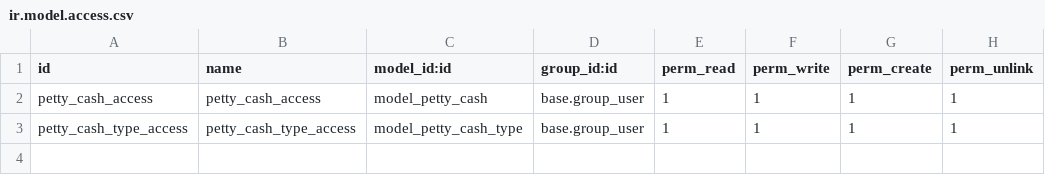
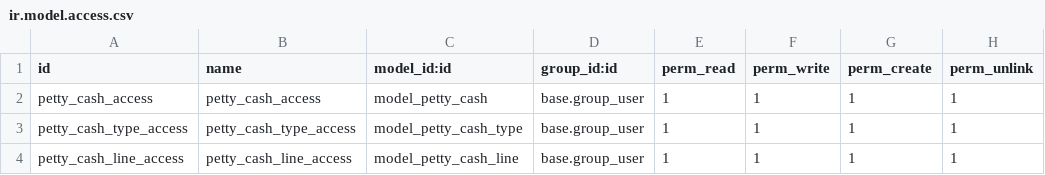
Before and after one commit to zaidkilani/TMCO, a CSV file: petty_cash/security/ir.model.access.csv, drawn as a sheet; the diff names each change by its address in the sheet, - before the commit and + after, or states it on an @@ line.

Commit message:
[add petty cash]

```diff
--- a/petty_cash/security/ir.model.access.csv
+++ b/petty_cash/security/ir.model.access.csv
+row 4: petty_cash_line_access | petty_cash_line_access | model_petty_cash_line | base.group_user | 1 | 1 | 1 | 1
```
Also changed, not shown: 3 other files.
